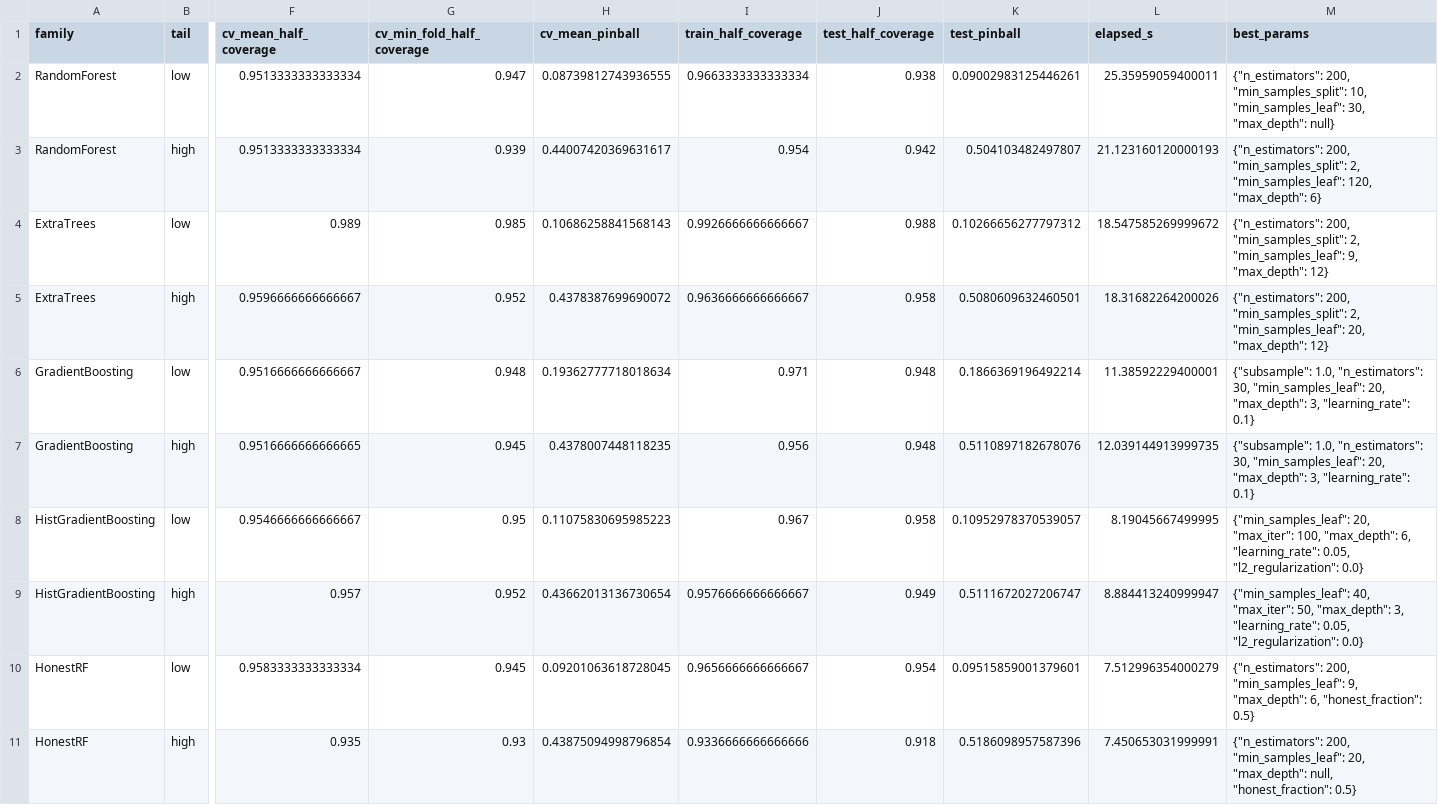
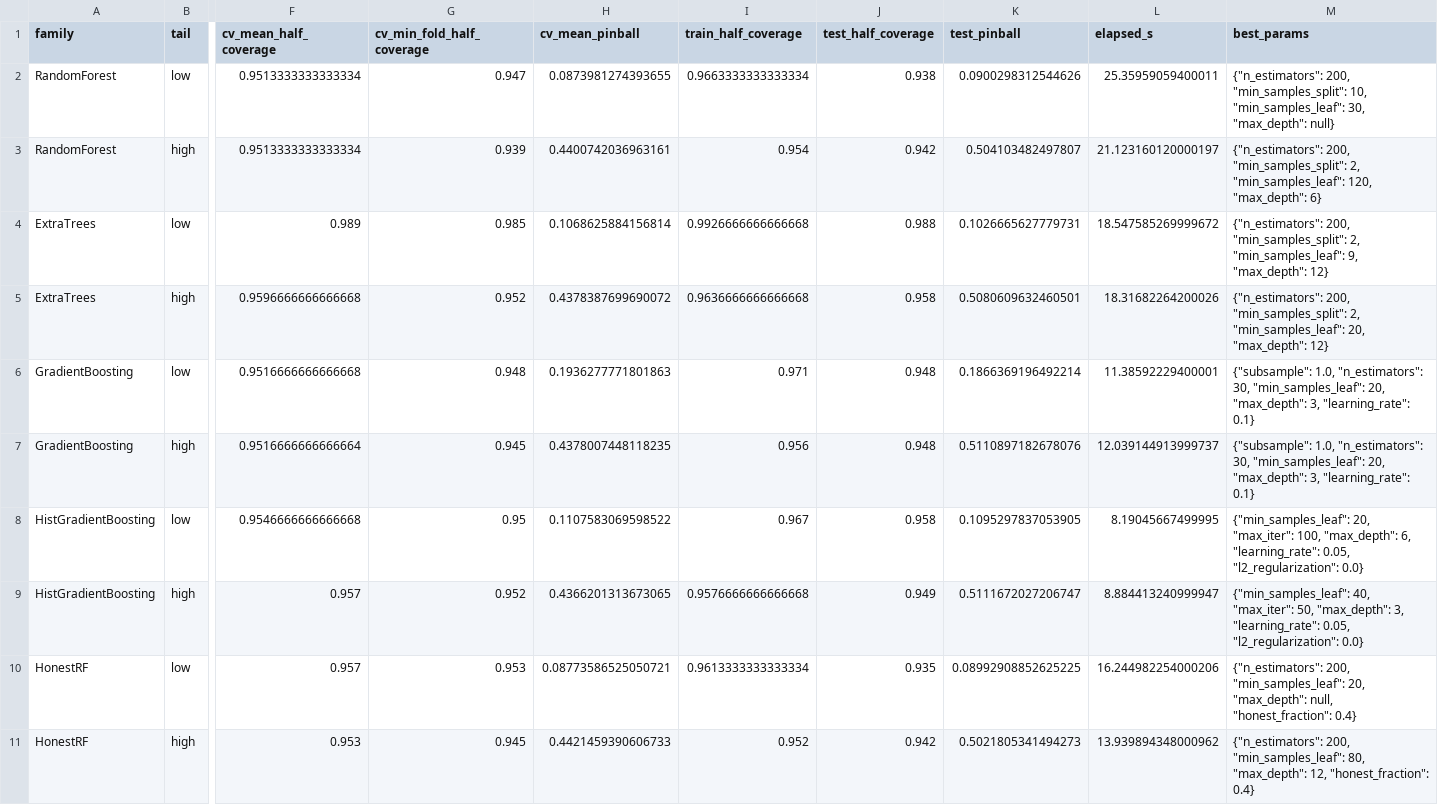
Before and after one commit to ogrisel/scikit-learn, a CSV file: experiments/quantile_interval_tuning/results/halfcov_rscv_tail_metrics.csv, drawn as a sheet; only a part is shown, gaps mark what is left out; removed rows and columns are numbered as before the commit, all else as after; rows hold the shown columns only; the diff names each change by its address in the sheet, - before the commit and + after, or states it on an @@ line.

```diff
--- a/experiments/quantile_interval_tuning/results/halfcov_rscv_tail_metrics.csv
+++ b/experiments/quantile_interval_tuning/results/halfcov_rscv_tail_metrics.csv
-H2 (cv_mean_pinball): 0.08739812743936555
+H2 (cv_mean_pinball): 0.0873981274393655
-K2 (test_pinball): 0.09002983125446261
+K2 (test_pinball): 0.0900298312544626
-H3 (cv_mean_pinball): 0.44007420369631617
+H3 (cv_mean_pinball): 0.4400742036963161
-L3 (elapsed_s): 21.123160120000193
+L3 (elapsed_s): 21.123160120000197
-H4 (cv_mean_pinball): 0.10686258841568143
+H4 (cv_mean_pinball): 0.1068625884156814
-I4 (train_half_coverage): 0.9926666666666667
+I4 (train_half_coverage): 0.9926666666666668
-K4 (test_pinball): 0.10266656277797312
+K4 (test_pinball): 0.1026665627779731
-F5 (cv_mean_half_coverage): 0.9596666666666667
+F5 (cv_mean_half_coverage): 0.9596666666666668
-I5 (train_half_coverage): 0.9636666666666667
+I5 (train_half_coverage): 0.9636666666666668
-F6 (cv_mean_half_coverage): 0.9516666666666667
+F6 (cv_mean_half_coverage): 0.9516666666666668
-H6 (cv_mean_pinball): 0.19362777718018634
+H6 (cv_mean_pinball): 0.1936277771801863
-F7 (cv_mean_half_coverage): 0.9516666666666665
+F7 (cv_mean_half_coverage): 0.9516666666666664
-L7 (elapsed_s): 12.039144913999735
+L7 (elapsed_s): 12.039144913999737
-F8 (cv_mean_half_coverage): 0.9546666666666667
+F8 (cv_mean_half_coverage): 0.9546666666666668
-H8 (cv_mean_pinball): 0.11075830695985223
+H8 (cv_mean_pinball): 0.1107583069598522
-K8 (test_pinball): 0.10952978370539057
+K8 (test_pinball): 0.1095297837053905
-H9 (cv_mean_pinball): 0.43662013136730654
+H9 (cv_mean_pinball): 0.4366201313673065
-I9 (train_half_coverage): 0.9576666666666667
+I9 (train_half_coverage): 0.9576666666666668
-F10 (cv_mean_half_coverage): 0.9583333333333334
+F10 (cv_mean_half_coverage): 0.957
-G10 (cv_min_fold_half_coverage): 0.945
+G10 (cv_min_fold_half_coverage): 0.953
-H10 (cv_mean_pinball): 0.09201063618728045
+H10 (cv_mean_pinball): 0.08773586525050721
-I10 (train_half_coverage): 0.9656666666666667
+I10 (train_half_coverage): 0.9613333333333334
-J10 (test_half_coverage): 0.954
+J10 (test_half_coverage): 0.935
-K10 (test_pinball): 0.09515859001379601
+K10 (test_pinball): 0.08992908852625225
-L10 (elapsed_s): 7.512996354000279
+L10 (elapsed_s): 16.244982254000206
-M10 (best_params): …200, "min_samples_leaf": 9, "max_depth": 6, "honest_fraction": 0.5}
+M10 (best_params): …200, "min_samples_leaf": 20, "max_depth": null, "honest_fraction": 0.4}
-row 11: HonestRF | high | 0.935 | 0.93 | 0.43875094998796854 | 0.9336666666666666 | 0.918 | 0.5186098957587396 | 7.450653031999991 | {"n_estimators": 200, "min_samples_leaf": 20, "max_depth": null, "honest_fraction": 0.5}
+row 11: HonestRF | high | 0.953 | 0.945 | 0.4421459390606733 | 0.952 | 0.942 | 0.5021805341494273 | 13.939894348000962 | {"n_estimators": 200, "min_samples_leaf": 80, "max_depth": 12, "honest_fraction": 0.4}
```
Also changed, not shown: experiments/quantile_interval_tuning/results/halfcov_rscv_cv_results.csv, experiments/quantile_interval_tuning/results/halfcov_rscv_pair_metrics.csv, 6 other files.
